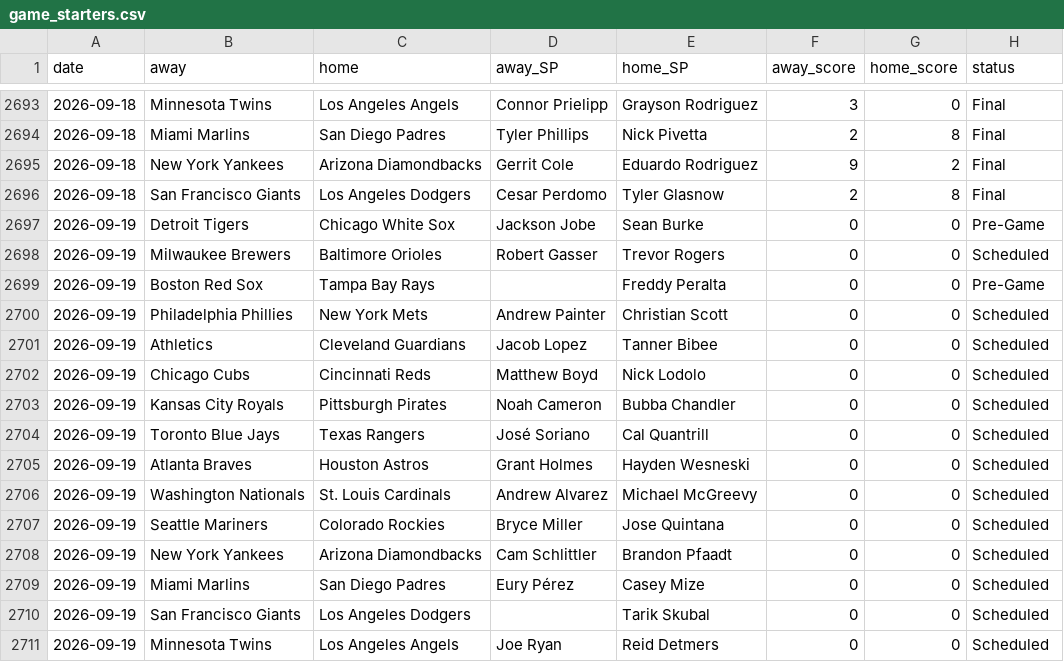
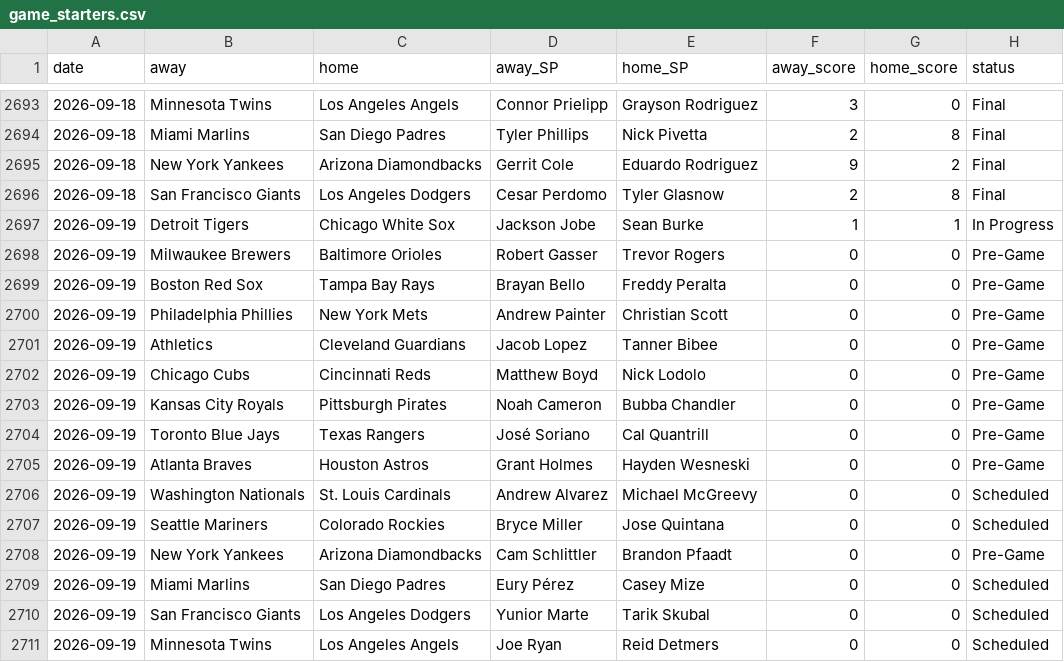
Before and after one commit to CheeseDagg/MLBTool, a CSV file: mlb/data/game_starters.csv, drawn as a sheet; only a part is shown, gaps mark what is left out.

```diff
--- a/mlb/data/game_starters.csv
+++ b/mlb/data/game_starters.csv
@@ -2696,16 +2696,16 @@ date,away,home,away_SP,home_SP,away_score,home_score,status
 2026-09-18,San Francisco Giants,Los Angeles Dodgers,Cesar Perdomo,Tyler Glasnow,2,8,Final
-2026-09-19,Detroit Tigers,Chicago White Sox,Jackson Jobe,Sean Burke,0,0,Pre-Game
-2026-09-19,Milwaukee Brewers,Baltimore Orioles,Robert Gasser,Trevor Rogers,0,0,Scheduled
-2026-09-19,Boston Red Sox,Tampa Bay Rays,,Freddy Peralta,0,0,Pre-Game
-2026-09-19,Philadelphia Phillies,New York Mets,Andrew Painter,Christian Scott,0,0,Scheduled
-2026-09-19,Athletics,Cleveland Guardians,Jacob Lopez,Tanner Bibee,0,0,Scheduled
-2026-09-19,Chicago Cubs,Cincinnati Reds,Matthew Boyd,Nick Lodolo,0,0,Scheduled
-2026-09-19,Kansas City Royals,Pittsburgh Pirates,Noah Cameron,Bubba Chandler,0,0,Scheduled
-2026-09-19,Toronto Blue Jays,Texas Rangers,José Soriano,Cal Quantrill,0,0,Scheduled
-2026-09-19,Atlanta Braves,Houston Astros,Grant Holmes,Hayden Wesneski,0,0,Scheduled
+2026-09-19,Detroit Tigers,Chicago White Sox,Jackson Jobe,Sean Burke,1,1,In Progress
+2026-09-19,Milwaukee Brewers,Baltimore Orioles,Robert Gasser,Trevor Rogers,0,0,Pre-Game
+2026-09-19,Boston Red Sox,Tampa Bay Rays,Brayan Bello,Freddy Peralta,0,0,Pre-Game
+2026-09-19,Philadelphia Phillies,New York Mets,Andrew Painter,Christian Scott,0,0,Pre-Game
+2026-09-19,Athletics,Cleveland Guardians,Jacob Lopez,Tanner Bibee,0,0,Pre-Game
+2026-09-19,Chicago Cubs,Cincinnati Reds,Matthew Boyd,Nick Lodolo,0,0,Pre-Game
+2026-09-19,Kansas City Royals,Pittsburgh Pirates,Noah Cameron,Bubba Chandler,0,0,Pre-Game
+2026-09-19,Toronto Blue Jays,Texas Rangers,José Soriano,Cal Quantrill,0,0,Pre-Game
+2026-09-19,Atlanta Braves,Houston Astros,Grant Holmes,Hayden Wesneski,0,0,Pre-Game
 2026-09-19,Washington Nationals,St. Louis Cardinals,Andrew Alvarez,Michael McGreevy,0,0,Scheduled
 2026-09-19,Seattle Mariners,Colorado Rockies,Bryce Miller,Jose Quintana,0,0,Scheduled
-2026-09-19,New York Yankees,Arizona Diamondbacks,Cam Schlittler,Brandon Pfaadt,0,0,Scheduled
+2026-09-19,New York Yankees,Arizona Diamondbacks,Cam Schlittler,Brandon Pfaadt,0,0,Pre-Game
 2026-09-19,Miami Marlins,San Diego Padres,Eury Pérez,Casey Mize,0,0,Scheduled
-2026-09-19,San Francisco Giants,Los Angeles Dodgers,,Tarik Skubal,0,0,Scheduled
+2026-09-19,San Francisco Giants,Los Angeles Dodgers,Yunior Marte,Tarik Skubal,0,0,Scheduled
 2026-09-19,Minnesota Twins,Los Angeles Angels,Joe Ryan,Reid Detmers,0,0,Scheduled
```
Also changed, not shown: mlb/data/hr_predictions.csv, 3 other files.
